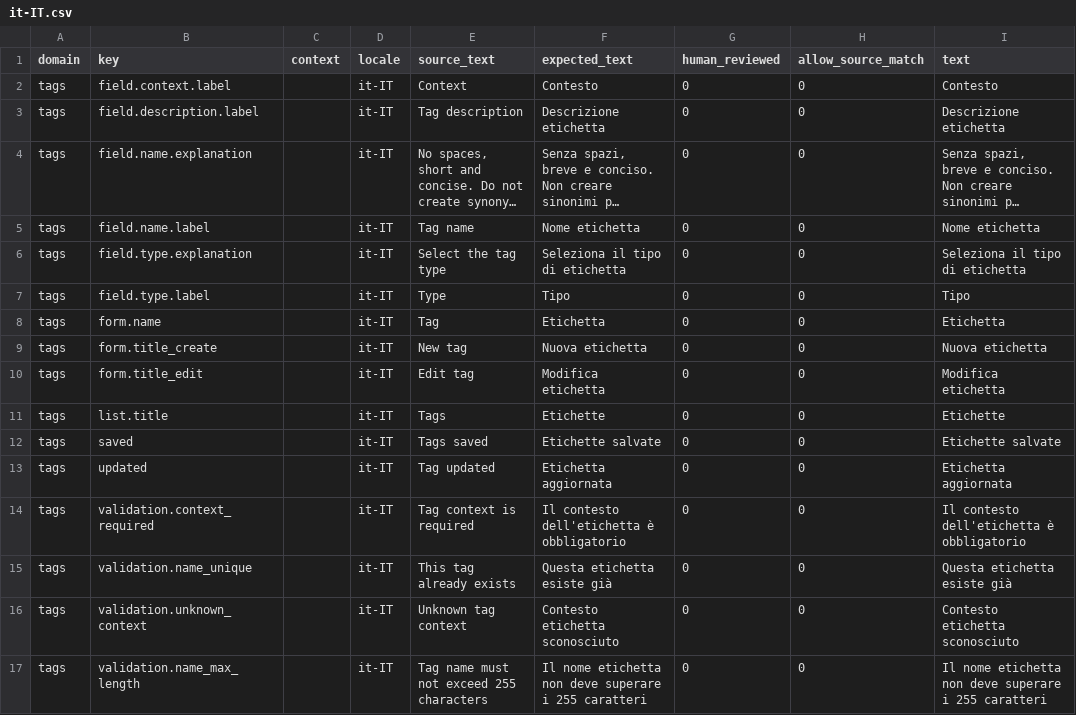
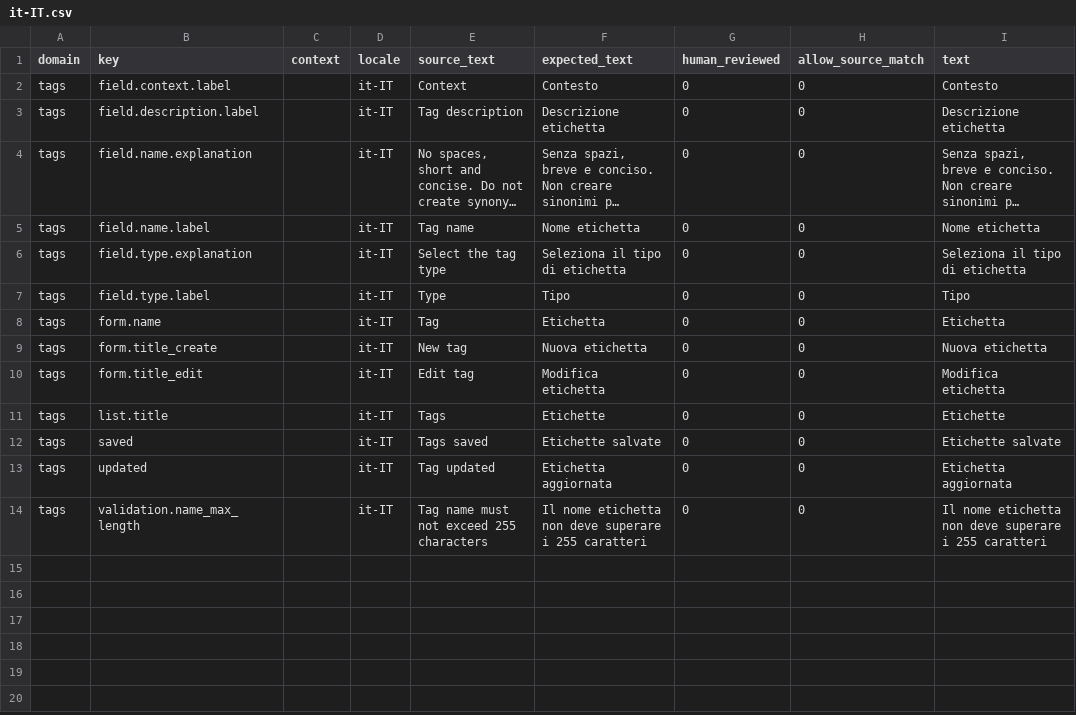
Before and after one commit to istvan-ujjmeszaros/radaptor-cms, a CSV file: modules-common/Tags/i18n/seeds/it-IT.csv, drawn as a sheet; long unchanged cells end in …; the diff names each change by its address in the sheet, - before the commit and + after, or states it on an @@ line.

```diff
--- a/modules-common/Tags/i18n/seeds/it-IT.csv
+++ b/modules-common/Tags/i18n/seeds/it-IT.csv
-row 14: tags | validation.context_required |  | it-IT | Tag context is required | Il contesto dell'etichetta è obbligatorio | 0 | 0 | Il contesto dell'etichetta è obbligatorio
-row 15: tags | validation.name_unique |  | it-IT | This tag already exists | Questa etichetta esiste già | 0 | 0 | Questa etichetta esiste già
-row 16: tags | validation.unknown_context |  | it-IT | Unknown tag context | Contesto etichetta sconosciuto | 0 | 0 | Contesto etichetta sconosciuto
```
Also changed, not shown: modules-common/Tags/i18n/seeds/fr-FR.csv, modules-common/Tags/i18n/seeds/ja-JP.csv, 27 other files.
